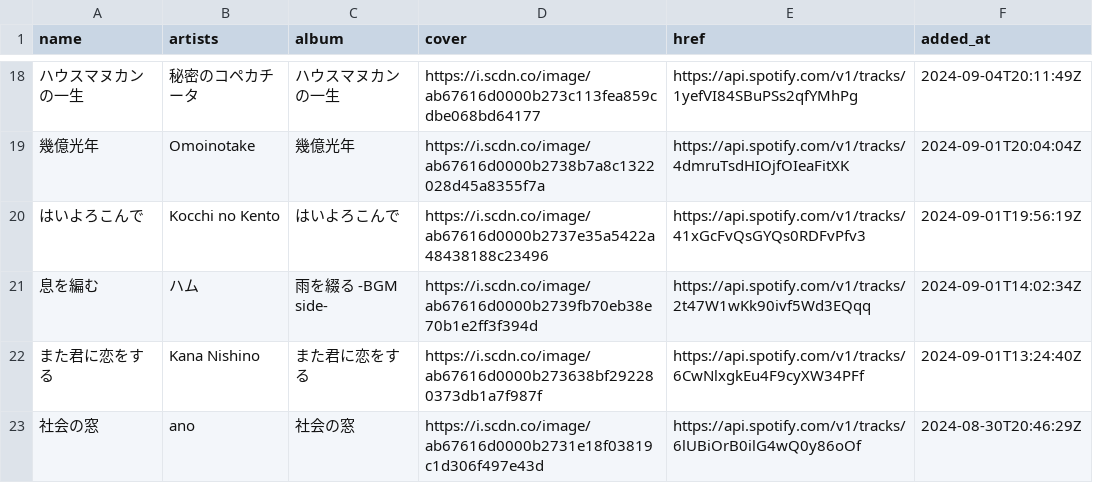
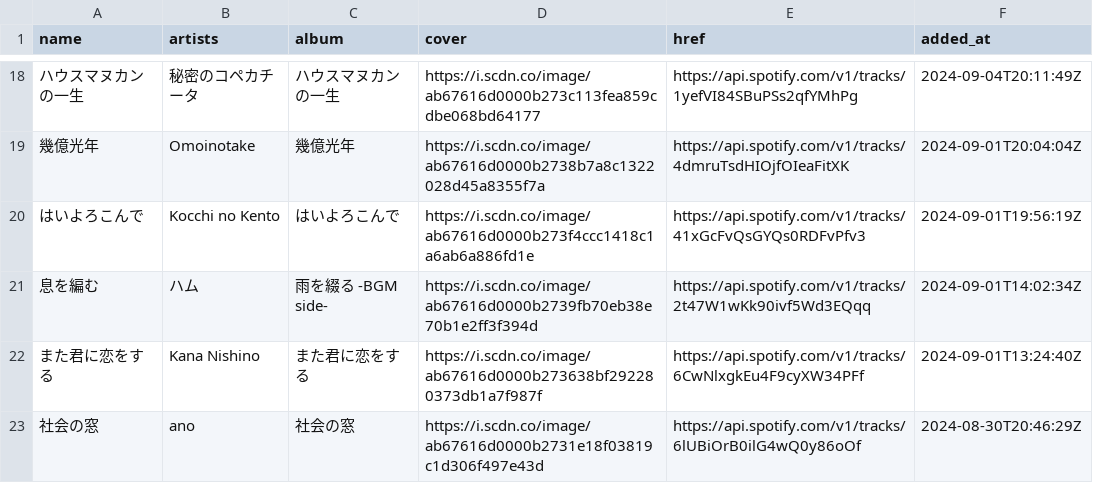
Before and after one commit to nyok/MySpotifyLikedSongs, a TSV file: LikedSongs/LikedSongs.tsv, drawn as a sheet; only a part is shown, gaps mark what is left out; the diff names each change by its address in the sheet, - before the commit and + after, or states it on an @@ line.

Commit message:
New songs (Automatic update)

```diff
--- a/LikedSongs/LikedSongs.tsv
+++ b/LikedSongs/LikedSongs.tsv
-D20 (cover): https://i.scdn.co/image/ab67616d0000b2737e35a5422a48438188c23496
+D20 (cover): https://i.scdn.co/image/ab67616d0000b273f4ccc1418c1a6ab6a886fd1e
```
